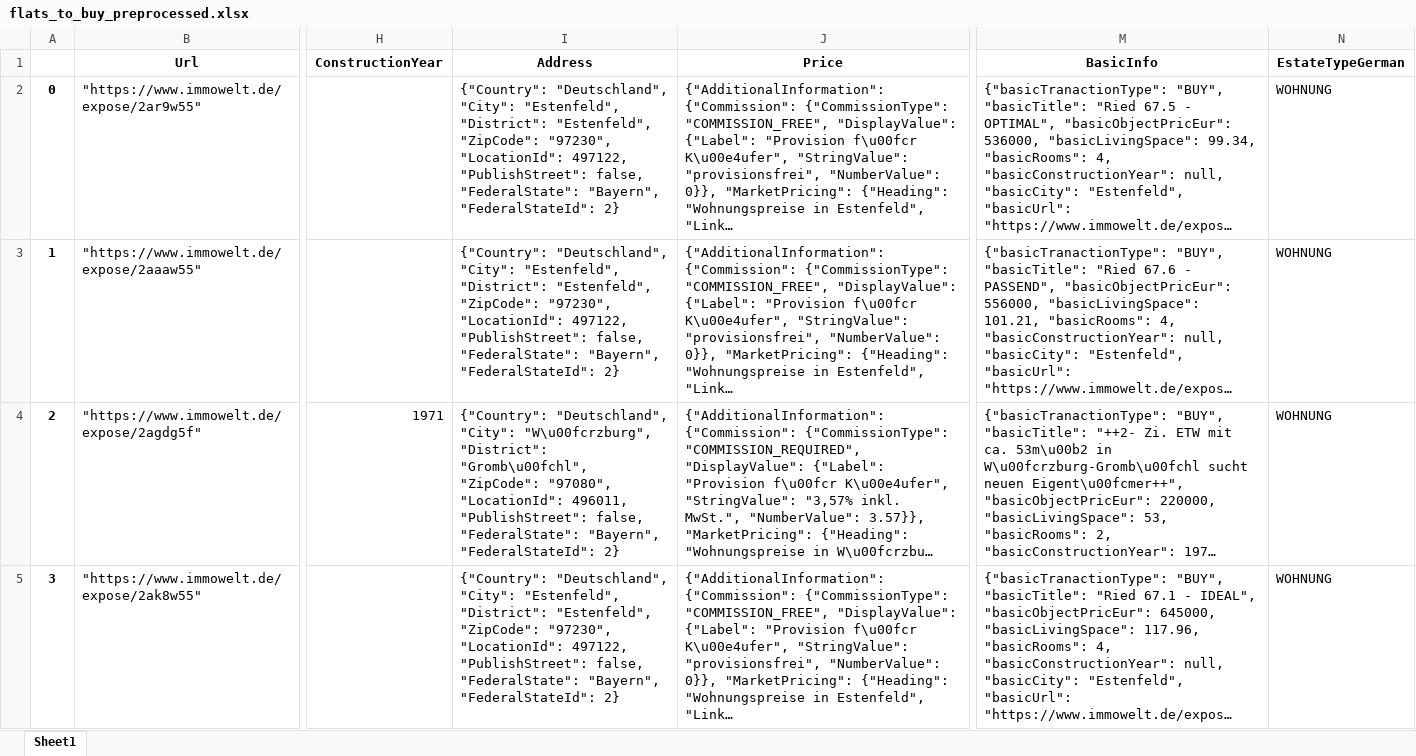
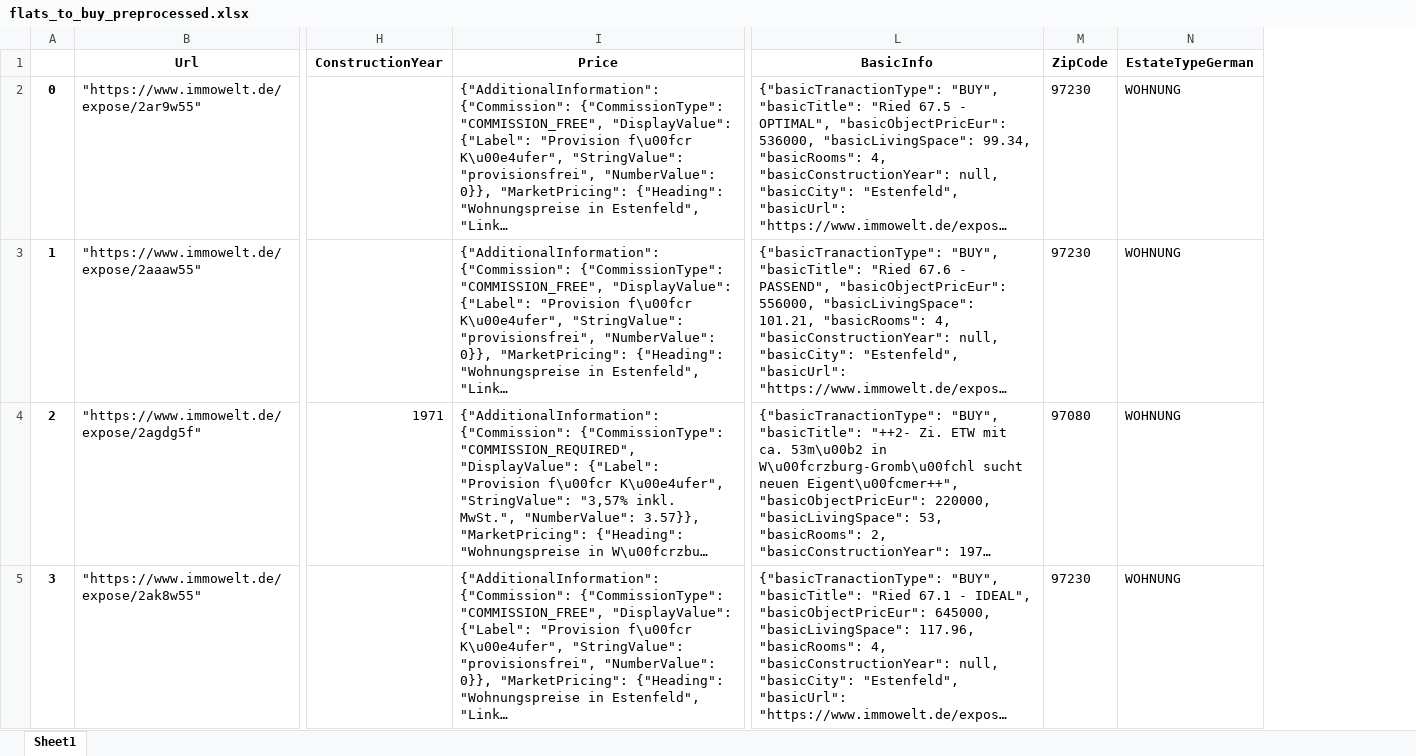
Before and after one commit to MichaelSeitz98/enterprise-ai-project, an Excel workbook: ImmmoWelt_Price_Guide/flats_to_buy_preprocessed.xlsx, sheet Sheet1, drawn as a sheet; only a part is shown, gaps mark what is left out; long unchanged cells end in …; values as stored, in another font and other column widths than the file's, no borders; removed rows and columns are numbered as before the commit, all else as after; the diff names each change by its address in the sheet, - before the commit and + after, or states it on an @@ line.

```diff
--- a/ImmmoWelt_Price_Guide/flats_to_buy_preprocessed.xlsx (sheet Sheet1)
+++ b/ImmmoWelt_Price_Guide/flats_to_buy_preprocessed.xlsx (sheet Sheet1)
-column I (Address), rows 2-5: {"Country": "Deutschland", "City": "Estenfeld", "District": "Estenfeld", "ZipCode": "97230", "LocationId": 497122, "PublishStreet": false, "FederalState": "Bayern", "FederalStateId": 2} | {"Country": "Deutschland", "City": "Estenfeld", "District": "Estenfeld", "ZipCode": "97230", "LocationId": 497122, "PublishStreet": false, "FederalState": "Bayern", "FederalStateId": 2} | {"Country": "Deutschland", "City": "W\u00fcrzburg", "District": "Gromb\u00fchl", "ZipCode": "97080", "LocationId": 496011, "PublishStreet": false, "FederalState": "Bayern", "FederalStateId": 2} | {"Country": "Deutschland", "City": "Estenfeld", "District": "Estenfeld", "ZipCode": "97230", "LocationId": 497122, "PublishStreet": false, "FederalState": "Bayern", "FederalStateId": 2}
+column M (ZipCode), rows 2-5: 97230 | 97230 | 97080 | 97230
```
Also changed, not shown: 2 other files.
